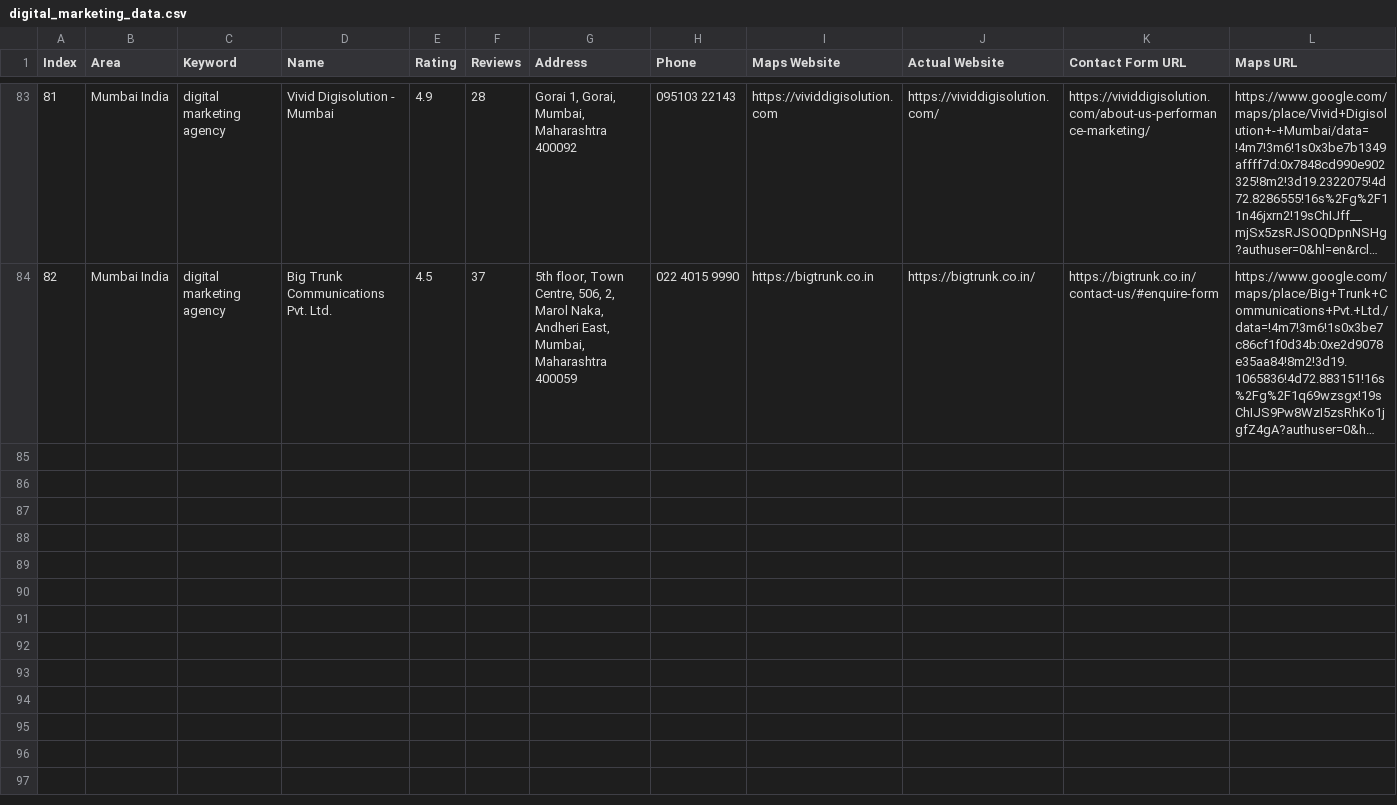
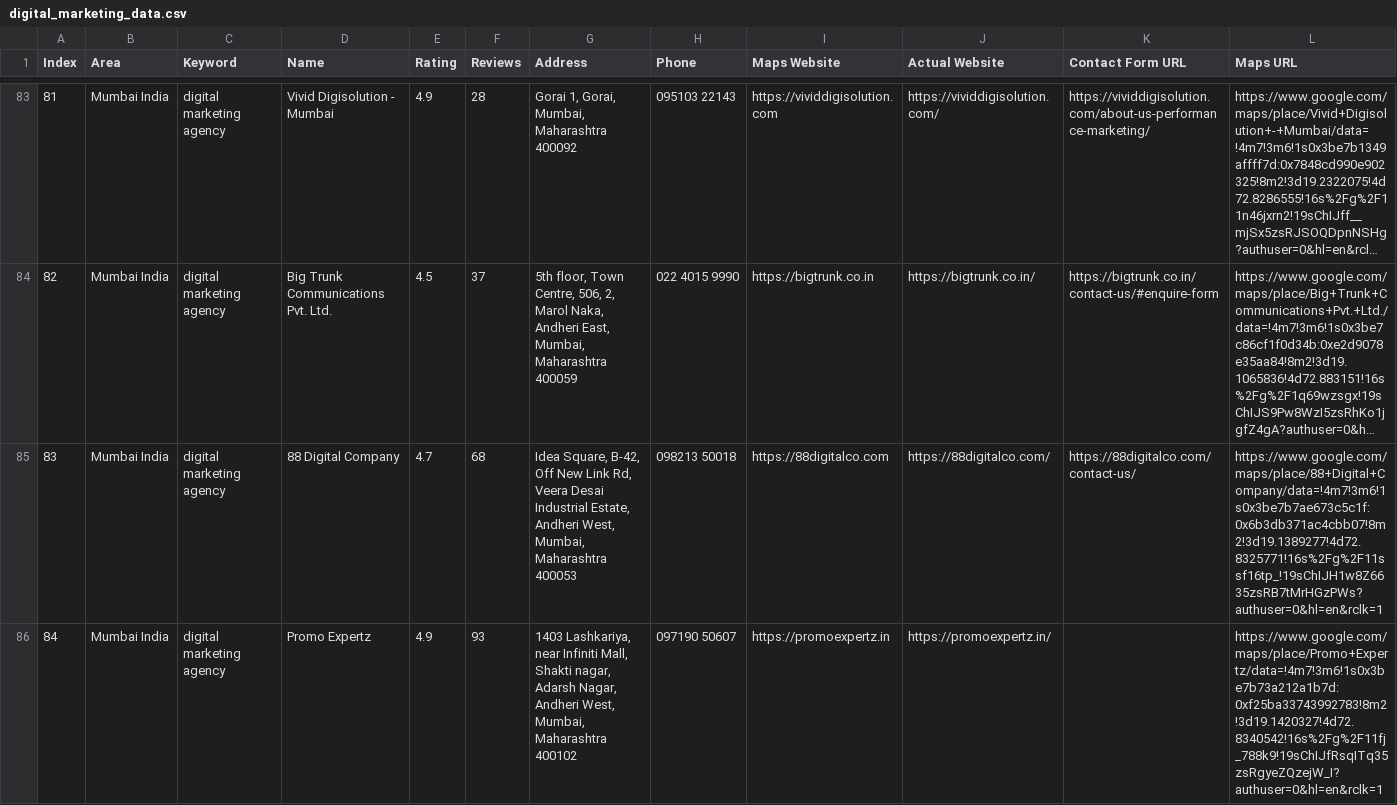
Before and after one commit to f11ps/outreach-automation, a CSV file: digital_marketing_data.csv, drawn as a sheet; only a part is shown, gaps mark what is left out; long unchanged cells end in …; rows hold the shown columns only; the diff covers the shown part only; the diff names each change by its address in the sheet, - before the commit and + after, or states it on an @@ line.

```diff
--- a/digital_marketing_data.csv
+++ b/digital_marketing_data.csv
+row 85: 83 | Mumbai India | digital marketing agency | 88 Digital Company | 4.7 | 68 | Idea Square, B-42, Off New Link Rd, Veera Desai Industrial Estate, Andheri West, Mumbai, Maharashtra 400053 | 098213 50018 | https://88digitalco.com | https://88digitalco.com/ | https://88digitalco.com/contact-us/ | https://www.google.com/maps/place/88+Digital+Company/data=!4m7!3m6!1s0x3be7b7ae673c5c1f:0x6b3db371ac4cbb07!8m2!3d19.1389277!4d72.8325771!16s%2Fg%2F11ssf16tp_!19sChIJH1w8Z6635zsRB7tMrHGzPWs?authuser=0&hl=en&rclk=1
+row 86: 84 | Mumbai India | digital marketing agency | Promo Expertz | 4.9 | 93 | 1403 Lashkariya, near Infiniti Mall, Shakti nagar, Adarsh Nagar, Andheri West, Mumbai, Maharashtra 400102 | 097190 50607 | https://promoexpertz.in | https://promoexpertz.in/ |  | https://www.google.com/maps/place/Promo+Expertz/data=!4m7!3m6!1s0x3be7b73a212a1b7d:0xf25ba33743992783!8m2!3d19.1420327!4d72.8340542!16s%2Fg%2F11fj_788k9!19sChIJfRsqITq35zsRgyeZQzejW_I?authuser=0&hl=en&rclk=1
```
Also changed, not shown: 1 added row elsewhere in this file, 3 other files.
